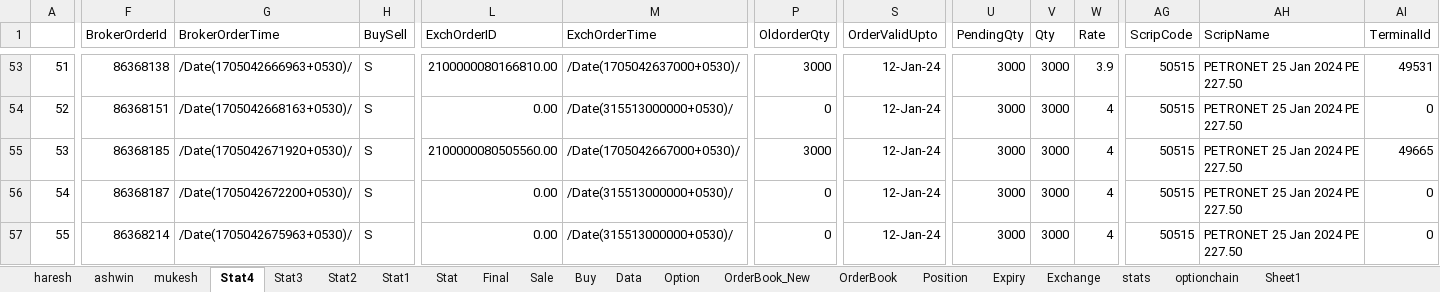
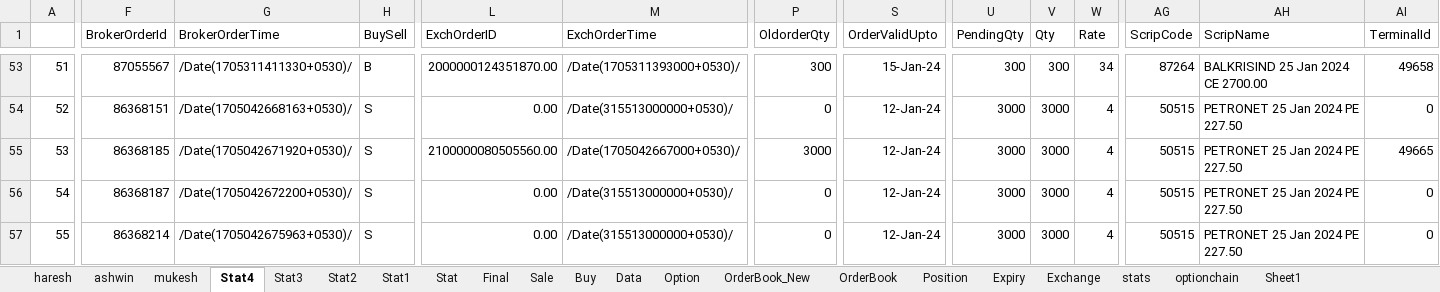
Before and after one commit to mkbairwa942/mkbairwa, an Excel workbook: Traling_stoploss_new.xlsx, sheet Stat4, drawn as a sheet; only a part is shown, gaps mark what is left out; values as stored, in another font and other column widths than the file's, no borders; the diff covers the shown part only; the diff names each change by its address in the sheet, - before the commit and + after, or states it on an @@ line.

```diff
--- a/Traling_stoploss_new.xlsx (sheet Stat4)
+++ b/Traling_stoploss_new.xlsx (sheet Stat4)
-F53 (BrokerOrderId): 86368138
+F53 (BrokerOrderId): 87055567
-G53 (BrokerOrderTime): /Date(1705042666963+0530)/
+G53 (BrokerOrderTime): /Date(1705311411330+0530)/
-H53 (BuySell): S
+H53 (BuySell): B
-L53 (ExchOrderID): 2100000080166810.00
+L53 (ExchOrderID): 2000000124351870.00
-M53 (ExchOrderTime): /Date(1705042637000+0530)/
+M53 (ExchOrderTime): /Date(1705311393000+0530)/
-P53 (OldorderQty): 3000
+P53 (OldorderQty): 300
-S53 (OrderValidUpto): 12-Jan-24
+S53 (OrderValidUpto): 15-Jan-24
-U53 (PendingQty): 3000
+U53 (PendingQty): 300
-V53 (Qty): 3000
+V53 (Qty): 300
-W53 (Rate): 3.9
+W53 (Rate): 34
-AG53 (ScripCode): 50515
+AG53 (ScripCode): 87264
-AH53 (ScripName): PETRONET 25 Jan 2024 PE 227.50
+AH53 (ScripName): BALKRISIND 25 Jan 2024 CE 2700.00
-AI53 (TerminalId): 49531
+AI53 (TerminalId): 49658
```
Also changed, not shown: 40 edited cells elsewhere in this sheet, sheet Final, sheet ashwin, 3 other files.
